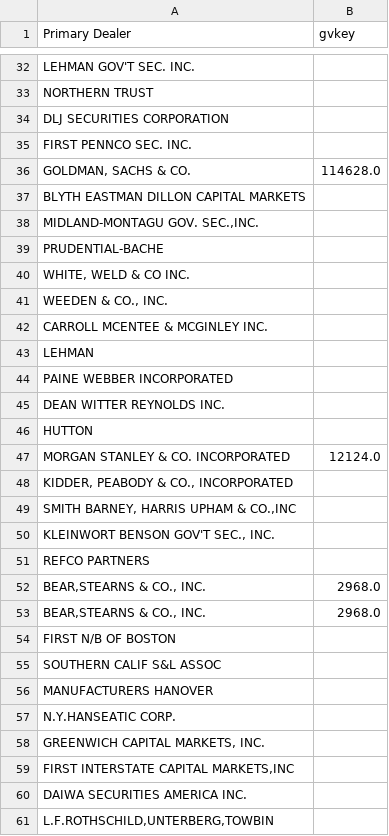
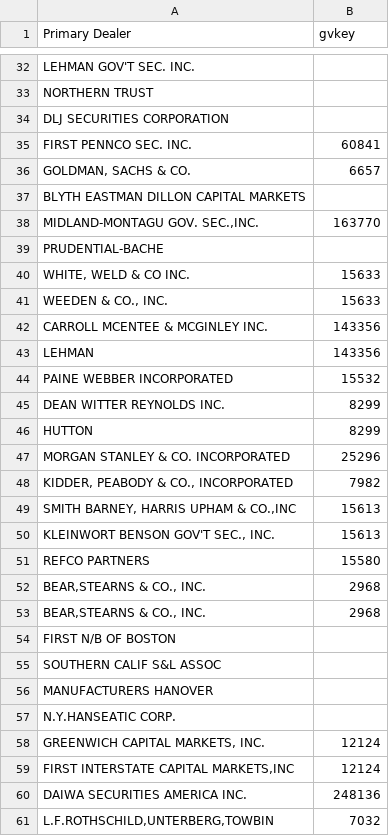
Before and after one commit to xinye-li-katarina/finm-32900-final-project, a CSV file: data/manual/ticks_V4.csv, drawn as a sheet; only a part is shown, gaps mark what is left out; the diff covers the shown part only.

Commit message:
main

```diff
--- a/data/manual/ticks_V4.csv
+++ b/data/manual/ticks_V4.csv
@@ -34,21 +34,21 @@ NORTHERN TRUST                      ,
 DLJ SECURITIES CORPORATION         ,
-FIRST PENNCO SEC. INC.              ,
-"GOLDMAN, SACHS & CO.               ",114628.0
+FIRST PENNCO SEC. INC.              ,60841
+"GOLDMAN, SACHS & CO.               ",6657
 BLYTH EASTMAN DILLON CAPITAL MARKETS,
-"MIDLAND-MONTAGU GOV. SEC.,INC. ",
+"MIDLAND-MONTAGU GOV. SEC.,INC. ",163770
 PRUDENTIAL-BACHE               ,
-"WHITE, WELD & CO INC.               ",
-"WEEDEN & CO., INC.                  ",
-CARROLL MCENTEE & MCGINLEY INC.     ,
-LEHMAN                              ,
-PAINE WEBBER INCORPORATED           ,
-DEAN WITTER REYNOLDS INC.          ,
-HUTTON                              ,
-MORGAN STANLEY & CO. INCORPORATED  ,12124.0
-"KIDDER, PEABODY & CO., INCORPORATED",
-"SMITH BARNEY, HARRIS UPHAM & CO.,INC",
-"KLEINWORT BENSON  GOV'T SEC., INC.  ",
-REFCO PARTNERS                     ,
-"BEAR,STEARNS & CO., INC.           ",2968.0
-"BEAR,STEARNS & CO., INC.           ",2968.0
+"WHITE, WELD & CO INC.               ",15633
+"WEEDEN & CO., INC.                  ",15633
+CARROLL MCENTEE & MCGINLEY INC.     ,143356
+LEHMAN                              ,143356
+PAINE WEBBER INCORPORATED           ,15532
+DEAN WITTER REYNOLDS INC.          ,8299
+HUTTON                              ,8299
+MORGAN STANLEY & CO. INCORPORATED  ,25296
+"KIDDER, PEABODY & CO., INCORPORATED",7982
+"SMITH BARNEY, HARRIS UPHAM & CO.,INC",15613
+"KLEINWORT BENSON  GOV'T SEC., INC.  ",15613
+REFCO PARTNERS                     ,15580
+"BEAR,STEARNS & CO., INC.           ",2968
+"BEAR,STEARNS & CO., INC.           ",2968
 FIRST N/B OF BOSTON                 ,
@@ -57,5 +57,5 @@ MANUFACTURERS HANOVER               ,
 N.Y.HANSEATIC CORP.            ,
-"GREENWICH CAPITAL MARKETS, INC.     ",
-"FIRST INTERSTATE CAPITAL MARKETS,INC",
-DAIWA SECURITIES AMERICA INC.      ,
-"L.F.ROTHSCHILD,UNTERBERG,TOWBIN",
+"GREENWICH CAPITAL MARKETS, INC.     ",12124
+"FIRST INTERSTATE CAPITAL MARKETS,INC",12124
+DAIWA SECURITIES AMERICA INC.      ,248136
+"L.F.ROTHSCHILD,UNTERBERG,TOWBIN",7032
```
Also changed, not shown: 112 edited cells elsewhere in this file.
